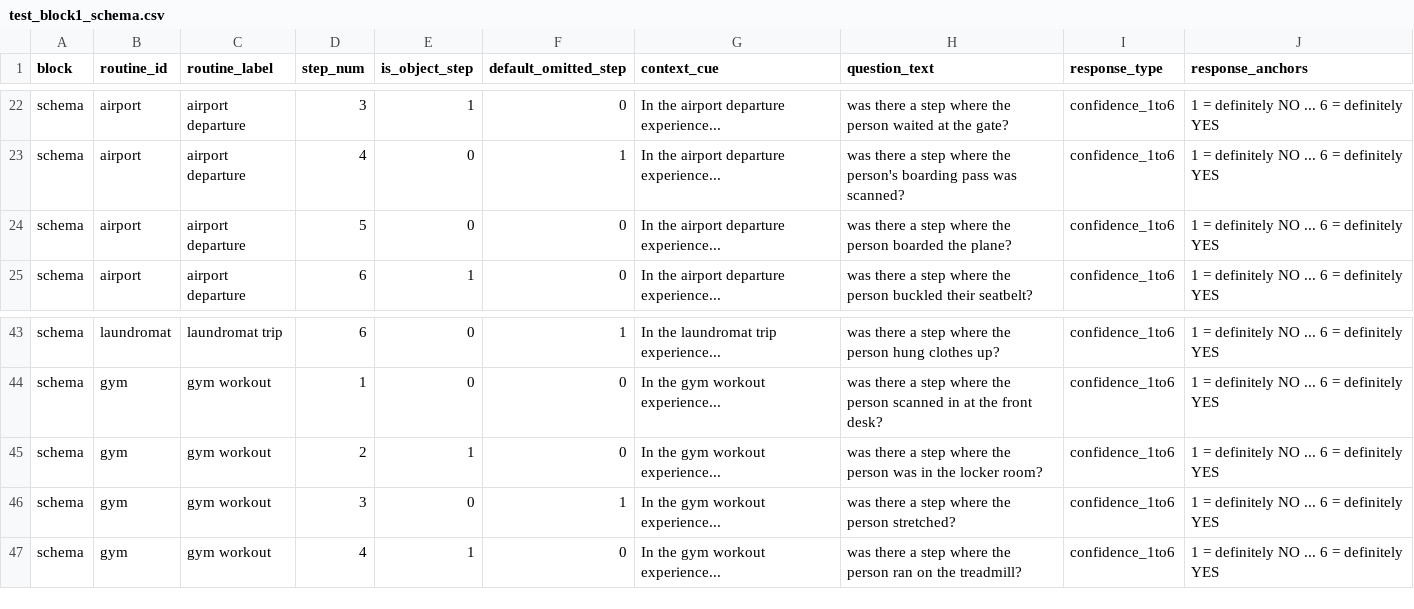
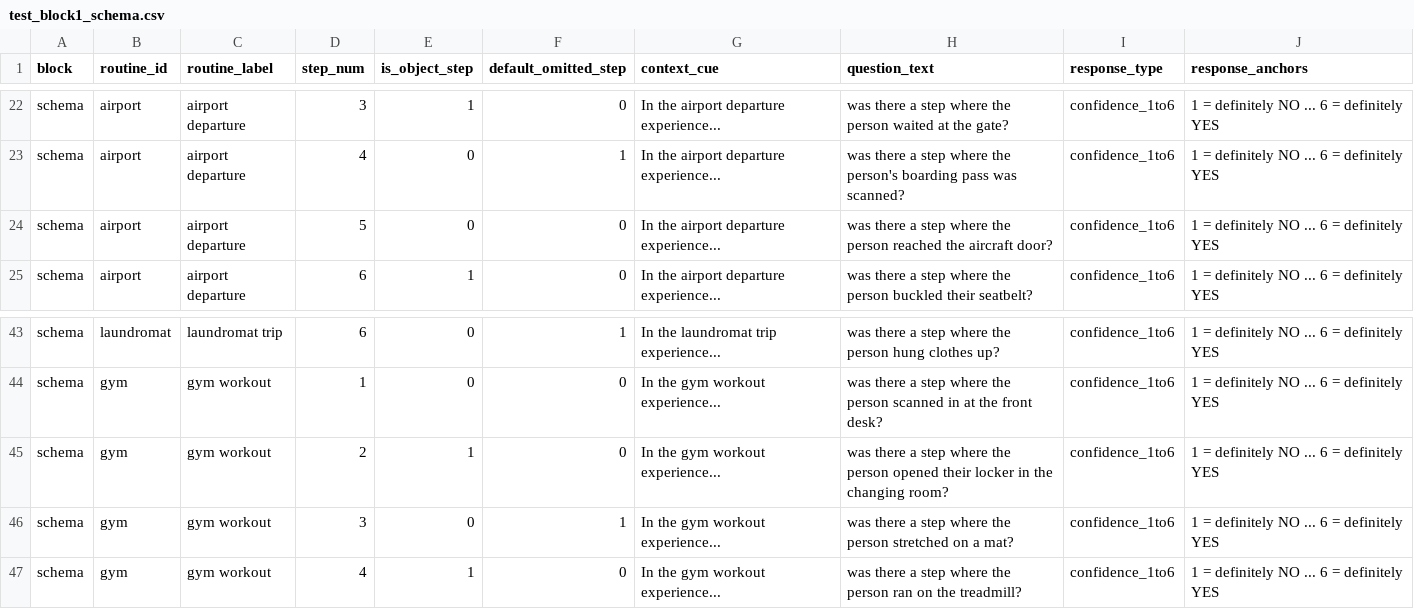
Before and after one commit to flickersun/Event_Schema_Experiment, a CSV file: test_block1_schema.csv, drawn as a sheet; only a part is shown, gaps mark what is left out.

Commit message:
Disambiguate three more Block 1 questions

```diff
--- a/test_block1_schema.csv
+++ b/test_block1_schema.csv
@@ -23,3 +23,3 @@ schema,airport,airport departure,3,1,0,In the airport departure experience...,wa
 schema,airport,airport departure,4,0,1,In the airport departure experience...,was there a step where the person's boarding pass was scanned?,confidence_1to6,1 = definitely NO ... 6 = definitely YES
-schema,airport,airport departure,5,0,0,In the airport departure experience...,was there a step where the person boarded the plane?,confidence_1to6,1 = definitely NO ... 6 = definitely YES
+schema,airport,airport departure,5,0,0,In the airport departure experience...,was there a step where the person reached the aircraft door?,confidence_1to6,1 = definitely NO ... 6 = definitely YES
 schema,airport,airport departure,6,1,0,In the airport departure experience...,was there a step where the person buckled their seatbelt?,confidence_1to6,1 = definitely NO ... 6 = definitely YES
@@ -44,4 +44,4 @@ schema,laundromat,laundromat trip,6,0,1,In the laundromat trip experience...,was
 schema,gym,gym workout,1,0,0,In the gym workout experience...,was there a step where the person scanned in at the front desk?,confidence_1to6,1 = definitely NO ... 6 = definitely YES
-schema,gym,gym workout,2,1,0,In the gym workout experience...,was there a step where the person was in the locker room?,confidence_1to6,1 = definitely NO ... 6 = definitely YES
-schema,gym,gym workout,3,0,1,In the gym workout experience...,was there a step where the person stretched?,confidence_1to6,1 = definitely NO ... 6 = definitely YES
+schema,gym,gym workout,2,1,0,In the gym workout experience...,was there a step where the person opened their locker in the changing room?,confidence_1to6,1 = definitely NO ... 6 = definitely YES
+schema,gym,gym workout,3,0,1,In the gym workout experience...,was there a step where the person stretched on a mat?,confidence_1to6,1 = definitely NO ... 6 = definitely YES
 schema,gym,gym workout,4,1,0,In the gym workout experience...,was there a step where the person ran on the treadmill?,confidence_1to6,1 = definitely NO ... 6 = definitely YES
```
